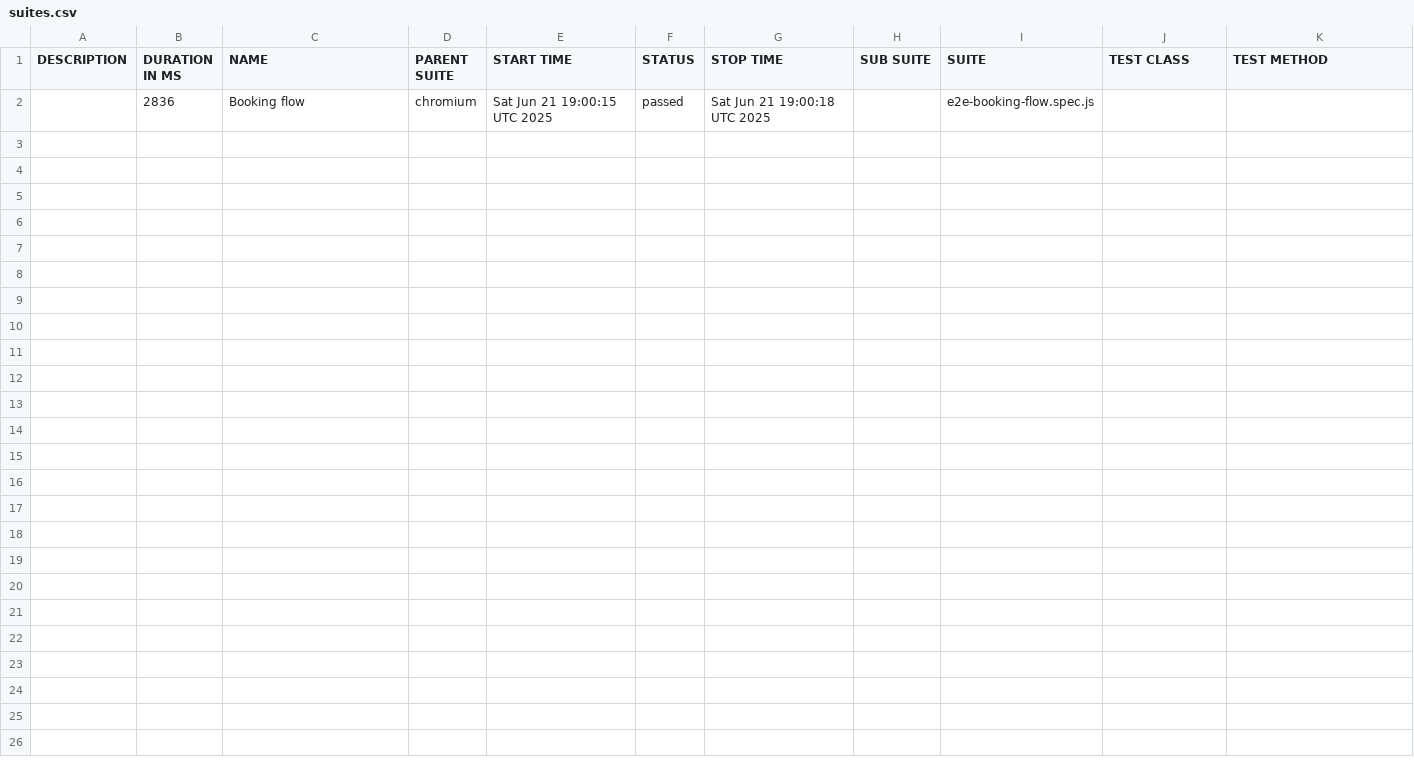
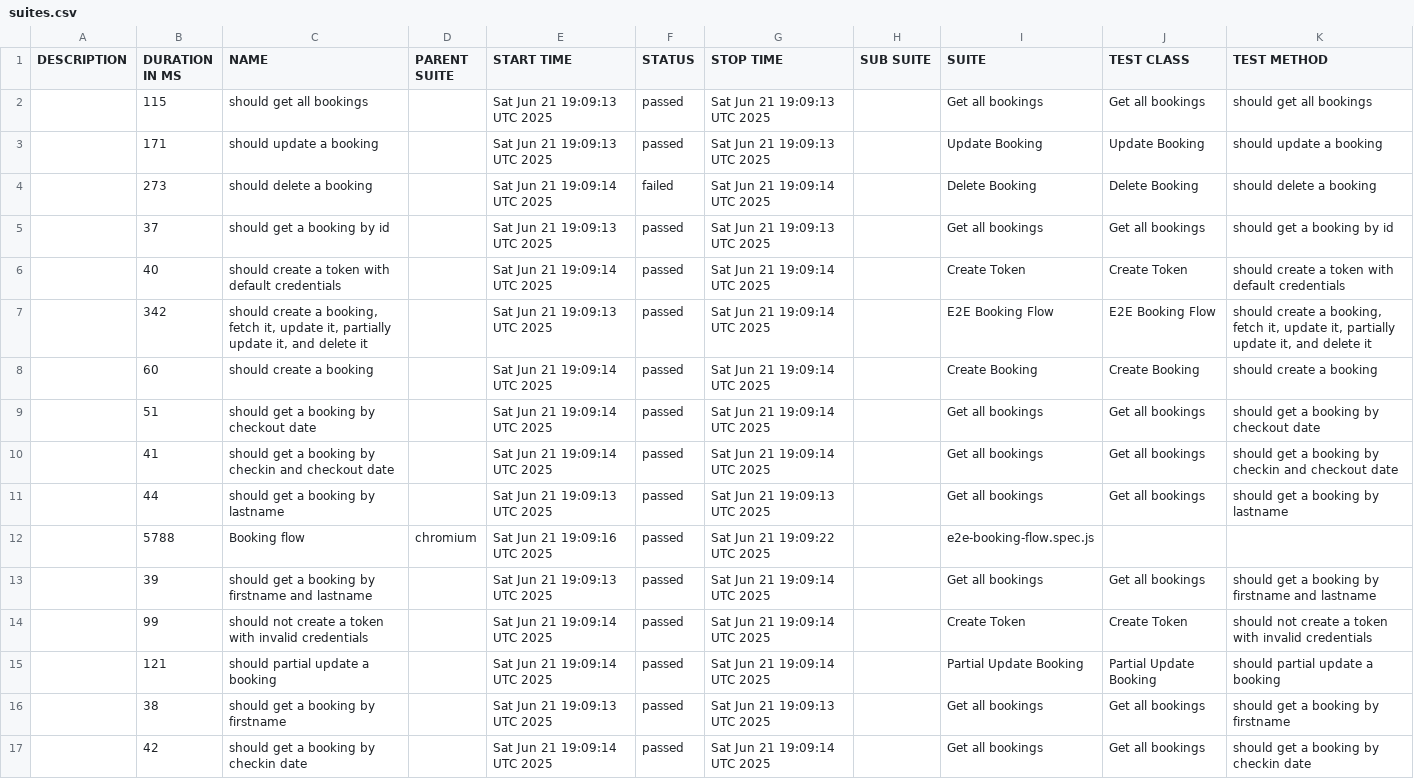
Before and after one commit to rpravi1404/demoautomationsvcs, a CSV file: data/suites.csv, drawn as a sheet.

```diff
--- a/data/suites.csv
+++ b/data/suites.csv
@@ -1,2 +1,17 @@
 "DESCRIPTION","DURATION IN MS","NAME","PARENT SUITE","START TIME","STATUS","STOP TIME","SUB SUITE","SUITE","TEST CLASS","TEST METHOD"
-"","2836","Booking flow","chromium","Sat Jun 21 19:00:15 UTC 2025","passed","Sat Jun 21 19:00:18 UTC 2025","","e2e-booking-flow.spec.js","",""
+"","115","should get all bookings","","Sat Jun 21 19:09:13 UTC 2025","passed","Sat Jun 21 19:09:13 UTC 2025","","Get all bookings","Get all bookings","should get all bookings"
+"","171","should update a booking","","Sat Jun 21 19:09:13 UTC 2025","passed","Sat Jun 21 19:09:13 UTC 2025","","Update Booking","Update Booking","should update a booking"
+"","273","should delete a booking","","Sat Jun 21 19:09:14 UTC 2025","failed","Sat Jun 21 19:09:14 UTC 2025","","Delete Booking","Delete Booking","should delete a booking"
+"","37","should get a booking by id","","Sat Jun 21 19:09:13 UTC 2025","passed","Sat Jun 21 19:09:13 UTC 2025","","Get all bookings","Get all bookings","should get a booking by id"
+"","40","should create a token with default credentials","","Sat Jun 21 19:09:14 UTC 2025","passed","Sat Jun 21 19:09:14 UTC 2025","","Create Token","Create Token","should create a token with default credentials"
+"","342","should create a booking, fetch it, update it, partially update it, and delete it","","Sat Jun 21 19:09:13 UTC 2025","passed","Sat Jun 21 19:09:14 UTC 2025","","E2E Booking Flow","E2E Booking Flow","should create a booking, fetch it, update it, partially update it, and delete it"
+"","60","should create a booking","","Sat Jun 21 19:09:14 UTC 2025","passed","Sat Jun 21 19:09:14 UTC 2025","","Create Booking","Create Booking","should create a booking"
+"","51","should get a booking by checkout date","","Sat Jun 21 19:09:14 UTC 2025","passed","Sat Jun 21 19:09:14 UTC 2025","","Get all bookings","Get all bookings","should get a booking by checkout date"
+"","41","should get a booking by checkin and checkout date","","Sat Jun 21 19:09:14 UTC 2025","passed","Sat Jun 21 19:09:14 UTC 2025","","Get all bookings","Get all bookings","should get a booking by checkin and checkout date"
+"","44","should get a booking by lastname","","Sat Jun 21 19:09:13 UTC 2025","passed","Sat Jun 21 19:09:13 UTC 2025","","Get all bookings","Get all bookings","should get a booking by lastname"
+"","5788","Booking flow","chromium","Sat Jun 21 19:09:16 UTC 2025","passed","Sat Jun 21 19:09:22 UTC 2025","","e2e-booking-flow.spec.js","",""
+"","39","should get a booking by firstname and lastname","","Sat Jun 21 19:09:13 UTC 2025","passed","Sat Jun 21 19:09:14 UTC 2025","","Get all bookings","Get all bookings","should get a booking by firstname and lastname"
+"","99","should not create a token with invalid credentials","","Sat Jun 21 19:09:14 UTC 2025","passed","Sat Jun 21 19:09:14 UTC 2025","","Create Token","Create Token","should not create a token with invalid credentials"
+"","121","should partial update a booking","","Sat Jun 21 19:09:14 UTC 2025","passed","Sat Jun 21 19:09:14 UTC 2025","","Partial Update Booking","Partial Update Booking","should partial update a booking"
+"","38","should get a booking by firstname","","Sat Jun 21 19:09:13 UTC 2025","passed","Sat Jun 21 19:09:13 UTC 2025","","Get all bookings","Get all bookings","should get a booking by firstname"
+"","42","should get a booking by checkin date","","Sat Jun 21 19:09:14 UTC 2025","passed","Sat Jun 21 19:09:14 UTC 2025","","Get all bookings","Get all bookings","should get a booking by checkin date"
```
Also changed, not shown: 51 other files.
